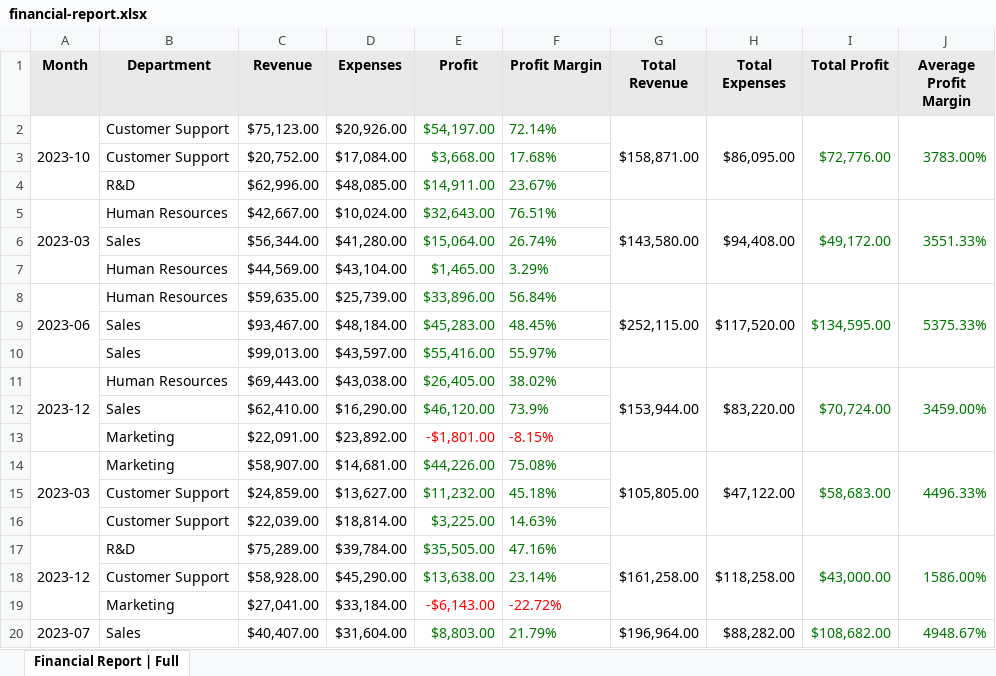
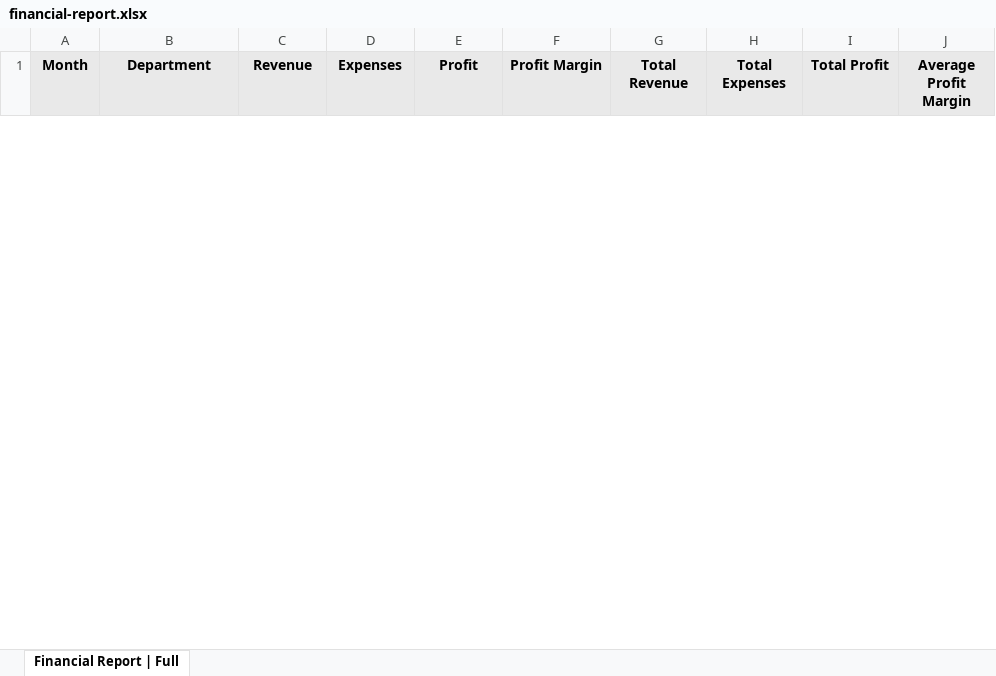
Before and after one commit to ChronicStone/typed-xlsx, an Excel workbook: examples/financial-report.xlsx, sheet Financial Report | Full, drawn as a sheet; only a part is shown; values as stored, in another font and other column widths than the file's, no borders; removed rows and columns are numbered as before the commit, all else as after; the diff covers the shown part only; the diff names each change by its address in the sheet, - before the commit and + after, or states it on an @@ line.

Commit message:
feat: replace column "key" with "accessor"

```diff
--- a/examples/financial-report.xlsx (sheet Financial Report | Full)
+++ b/examples/financial-report.xlsx (sheet Financial Report | Full)
-row 2: 2023-10 | Customer Support | $75,123.00 | $20,926.00 | $54,197.00 | 72.14% | $158,871.00 | $86,095.00 | $72,776.00 | 3783.00%
-row 3:  | Customer Support | $20,752.00 | $17,084.00 | $3,668.00 | 17.68%
-row 4:  | R&D | $62,996.00 | $48,085.00 | $14,911.00 | 23.67%
-row 5: 2023-03 | Human Resources | $42,667.00 | $10,024.00 | $32,643.00 | 76.51% | $143,580.00 | $94,408.00 | $49,172.00 | 3551.33%
-row 6:  | Sales | $56,344.00 | $41,280.00 | $15,064.00 | 26.74%
-row 7:  | Human Resources | $44,569.00 | $43,104.00 | $1,465.00 | 3.29%
-row 8: 2023-06 | Human Resources | $59,635.00 | $25,739.00 | $33,896.00 | 56.84% | $252,115.00 | $117,520.00 | $134,595.00 | 5375.33%
-row 9:  | Sales | $93,467.00 | $48,184.00 | $45,283.00 | 48.45%
-row 10:  | Sales | $99,013.00 | $43,597.00 | $55,416.00 | 55.97%
-row 11: 2023-12 | Human Resources | $69,443.00 | $43,038.00 | $26,405.00 | 38.02% | $153,944.00 | $83,220.00 | $70,724.00 | 3459.00%
-row 12:  | Sales | $62,410.00 | $16,290.00 | $46,120.00 | 73.9%
-row 13:  | Marketing | $22,091.00 | $23,892.00 | -$1,801.00 | -8.15%
-row 14: 2023-03 | Marketing | $58,907.00 | $14,681.00 | $44,226.00 | 75.08% | $105,805.00 | $47,122.00 | $58,683.00 | 4496.33%
-row 15:  | Customer Support | $24,859.00 | $13,627.00 | $11,232.00 | 45.18%
-row 16:  | Customer Support | $22,039.00 | $18,814.00 | $3,225.00 | 14.63%
-row 17: 2023-12 | R&D | $75,289.00 | $39,784.00 | $35,505.00 | 47.16% | $161,258.00 | $118,258.00 | $43,000.00 | 1586.00%
-row 18:  | Customer Support | $58,928.00 | $45,290.00 | $13,638.00 | 23.14%
-row 19:  | Marketing | $27,041.00 | $33,184.00 | -$6,143.00 | -22.72%
-row 20: 2023-07 | Sales | $40,407.00 | $31,604.00 | $8,803.00 | 21.79% | $196,964.00 | $88,282.00 | $108,682.00 | 4948.67%
```
Also changed, not shown: 31 added rows and 12 removed rows elsewhere in this sheet, examples/kitchen-sink.xlsx, 9 other files.
